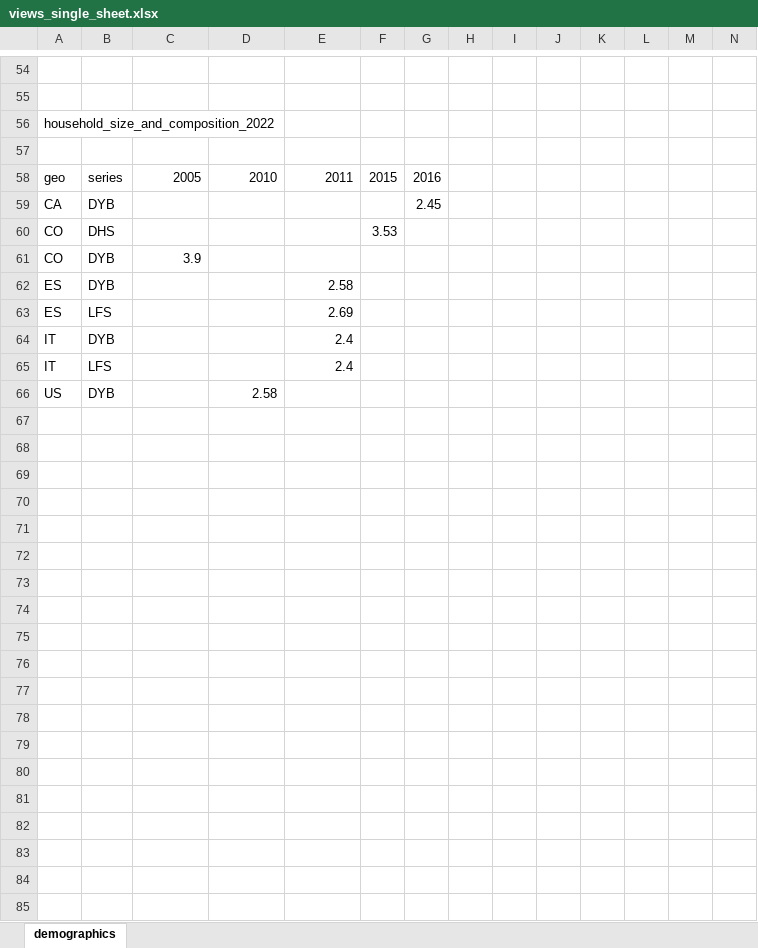
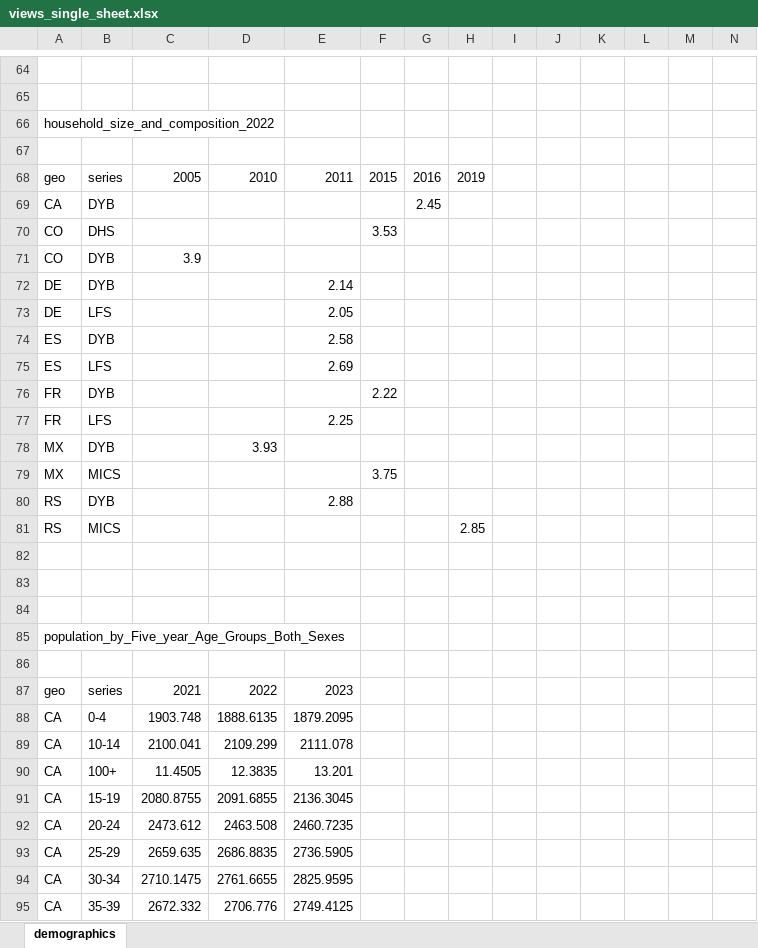
Before and after one commit to mgh99/macro_cosas, an Excel workbook: outputs/world/views_single_sheet.xlsx, sheet demographics, drawn as a sheet; only a part is shown, gaps mark what is left out; values as stored, in another font and other column widths than the file's, no borders; addresses are those after the commit; rows hold the shown columns only; the diff covers the shown part only; the diff names each change by its address in the sheet, - before the commit and + after, or states it on an @@ line.

Commit message:
demographics world 7/7

```diff
--- a/outputs/world/views_single_sheet.xlsx (sheet demographics)
+++ b/outputs/world/views_single_sheet.xlsx (sheet demographics)
-H68: (empty)
+H68: 2019
+row 72: DE | DYB |  |  | 2.14
+row 73: DE | LFS |  |  | 2.05
+row 76: FR | DYB |  |  |  | 2.22
+row 77: FR | LFS |  |  | 2.25
+row 78: MX | DYB |  | 3.93
+row 79: MX | MICS |  |  |  | 3.75
+row 80: RS | DYB |  |  | 2.88
+row 81: RS | MICS |  |  |  |  |  | 2.85
-row 82: IT | DYB |  |  | 2.4
+row 82: (empty)
-row 83: IT | LFS |  |  | 2.4
+row 83: (empty)
-row 84: US | DYB |  | 2.58
+row 84: (empty)
+row 85: population_by_Five_year_Age_Groups_Both_Sexes
+row 86: (empty)
+row 87: geo | series | 2021 | 2022 | 2023
+row 88: CA | 0-4 | 1903.748 | 1888.6135 | 1879.2095
+row 89: CA | 10-14 | 2100.041 | 2109.299 | 2111.078
+row 90: CA | 100+ | 11.4505 | 12.3835 | 13.201
+row 91: CA | 15-19 | 2080.8755 | 2091.6855 | 2136.3045
+row 92: CA | 20-24 | 2473.612 | 2463.508 | 2460.7235
+row 93: CA | 25-29 | 2659.635 | 2686.8835 | 2736.5905
+row 94: CA | 30-34 | 2710.1475 | 2761.6655 | 2825.9595
+row 95: CA | 35-39 | 2672.332 | 2706.776 | 2749.4125
```
Also changed, not shown: 159 added rows and 10 removed rows elsewhere in this sheet, 5 other files.
